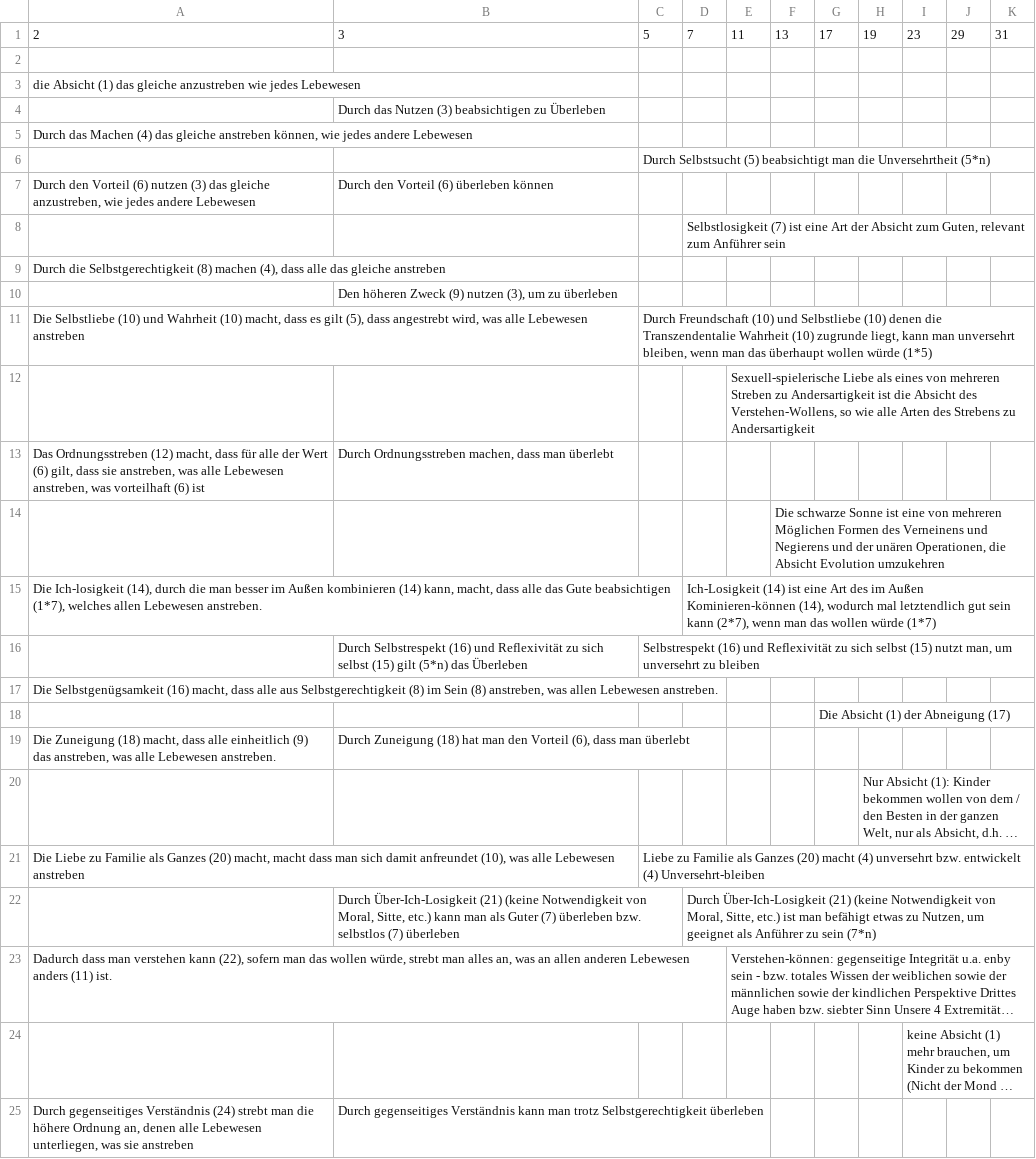
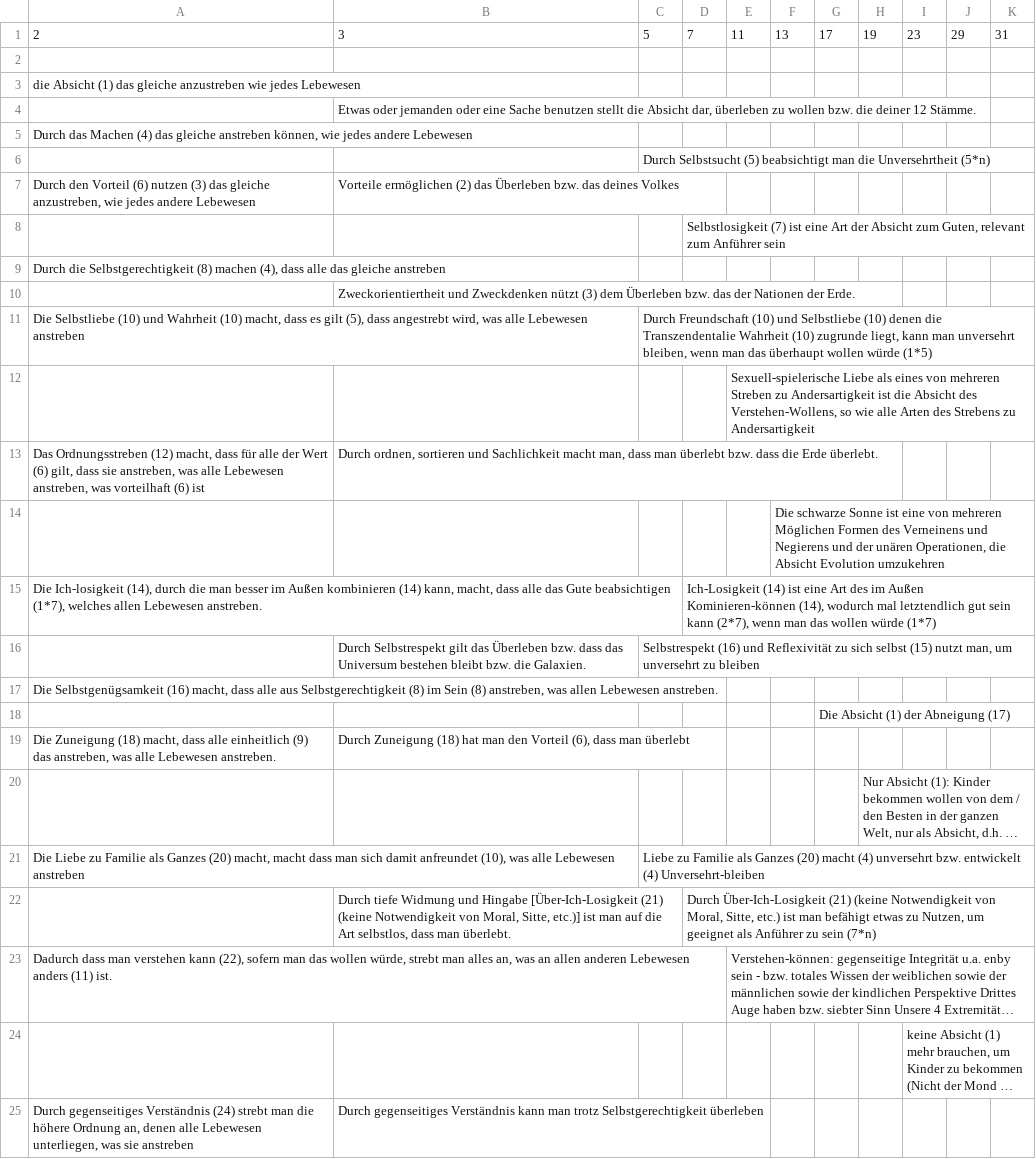
Before and after one commit to githubuser2000/reta.old.repaired, a CSV file: primenumbers.csv, drawn as a sheet; only a part is shown; long unchanged cells end in …; the diff names each change by its address in the sheet, - before the commit and + after, or states it on an @@ line.

```diff
--- a/primenumbers.csv
+++ b/primenumbers.csv
-B4: Durch das Nutzen (3) beabsichtigen zu Überleben
+B4: Etwas oder jemanden oder eine Sache benutzen stellt die Absicht dar, überleben zu wollen bzw. die deiner 12 Stämme.
-B7: Durch den Vorteil (6) überleben können
+B7: Vorteile ermöglichen (2) das Überleben bzw. das deines Volkes
-B10: Den höheren Zweck (9) nutzen (3), um zu überleben
+B10: Zweckorientiertheit und Zweckdenken nützt (3) dem Überleben bzw. das der Nationen der Erde.
-B13: Durch Ordnungsstreben machen, dass man überlebt
+B13: Durch ordnen, sortieren und Sachlichkeit macht man, dass man überlebt bzw. dass die Erde überlebt.
-B16: Durch Selbstrespekt (16) und Reflexivität zu sich selbst (15) gilt (5*n) das Überleben
+B16: Durch Selbstrespekt gilt das Überleben bzw. dass das Universum bestehen bleibt bzw. die Galaxien.
-B22: Durch Über-Ich-Losigkeit (21) (keine Notwendigkeit von Moral, Sitte, etc.) kann man als Guter (7) überleben bzw. selbstlos (7) überleben
+B22: Durch tiefe Widmung und Hingabe [Über-Ich-Losigkeit (21) (keine Notwendigkeit von Moral, Sitte, etc.)] ist man auf die Art selbstlos, dass man überlebt.
```
Also changed, not shown: religion.csv, 1 other file.
